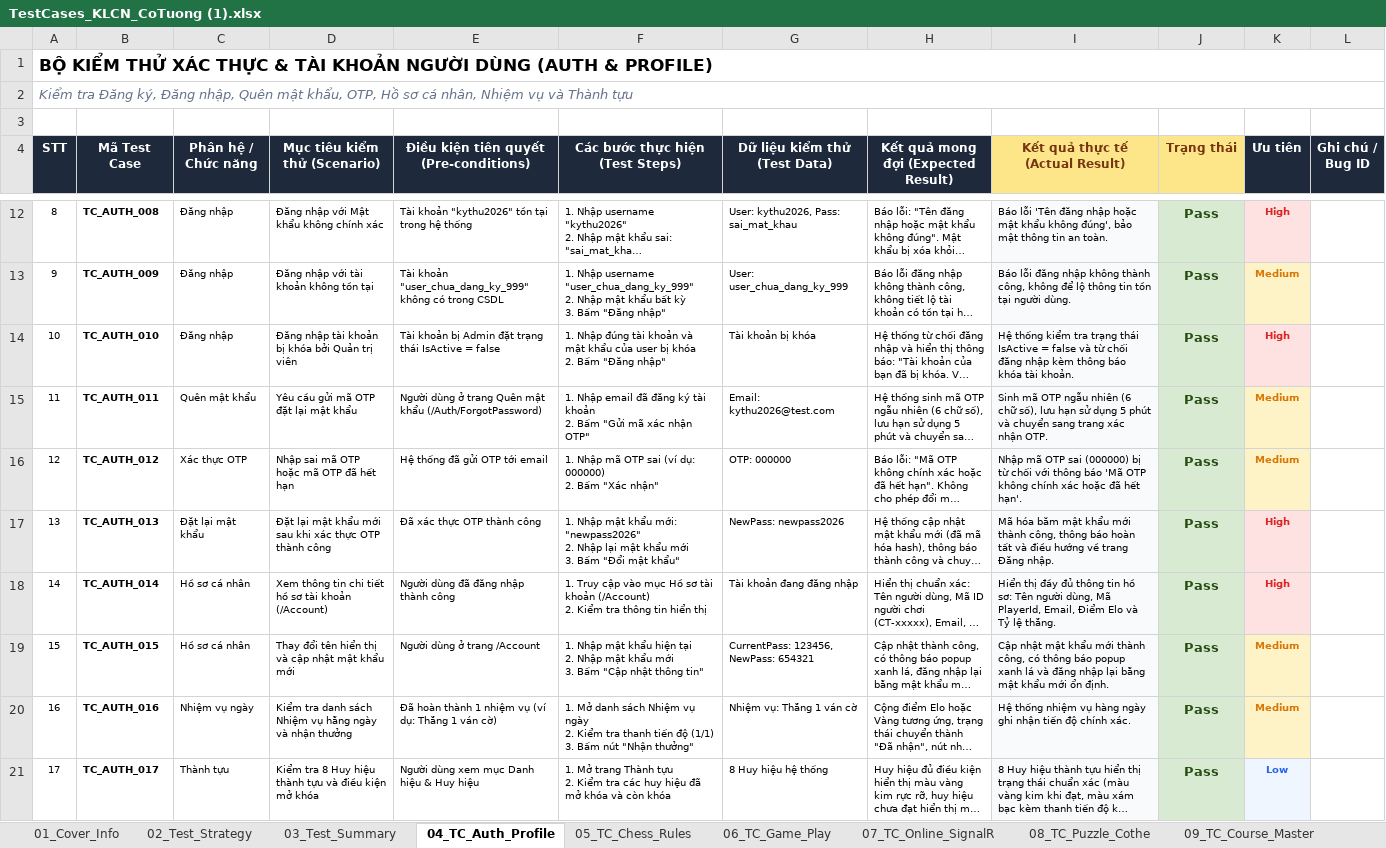
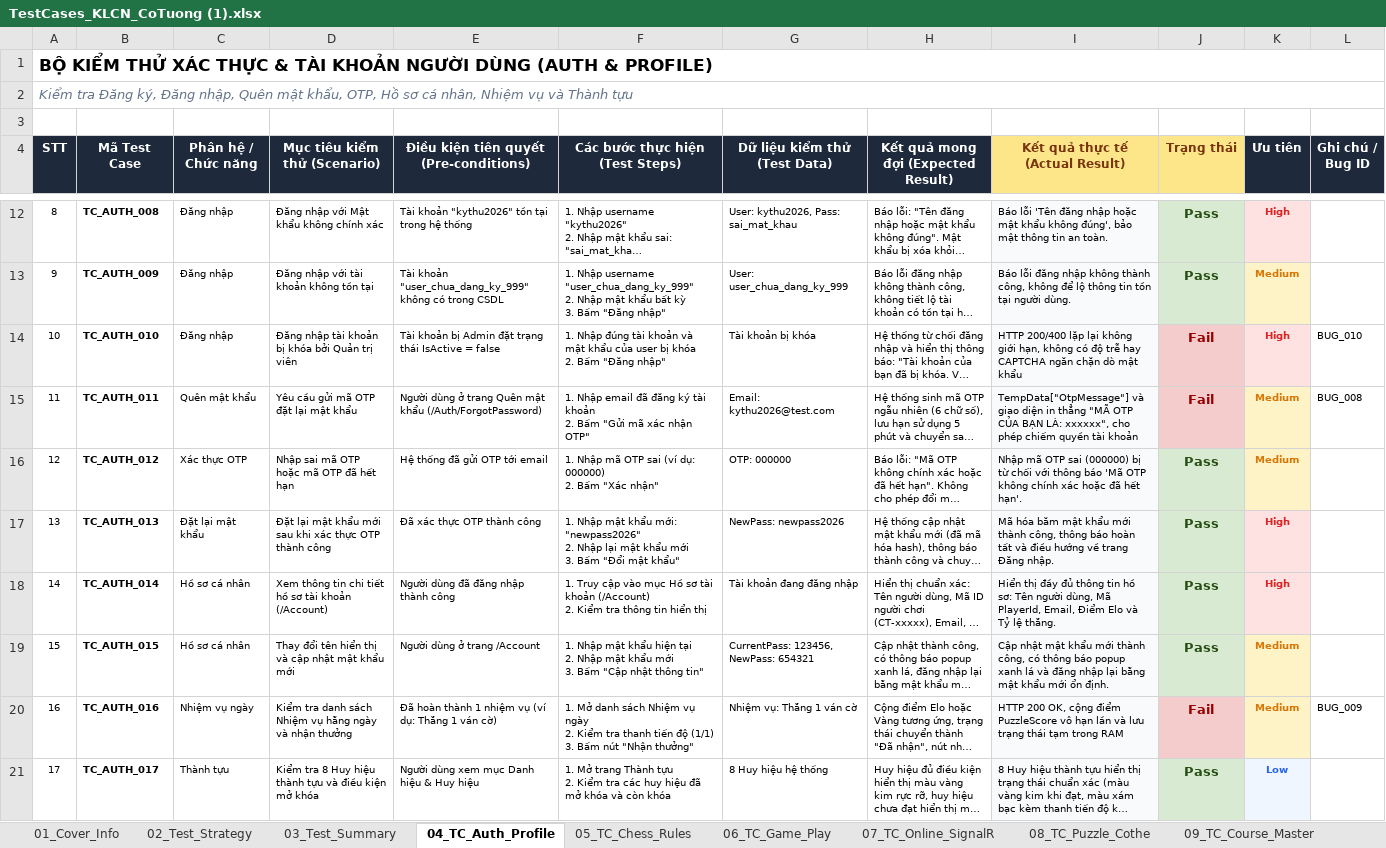
Before and after one commit to thequang120605-byte/C-T-ng-, an Excel workbook: Testing/TestCases_KLCN_CoTuong (1).xlsx, sheet 04_TC_Auth_Profile, drawn as a sheet; only a part is shown, gaps mark what is left out; long unchanged cells end in …; values as stored, in another font and other column widths than the file's, no borders; the diff names each change by its address in the sheet, - before the commit and + after, or states it on an @@ line.

```diff
--- a/Testing/TestCases_KLCN_CoTuong (1).xlsx (sheet 04_TC_Auth_Profile)
+++ b/Testing/TestCases_KLCN_CoTuong (1).xlsx (sheet 04_TC_Auth_Profile)
-I14 (Kết quả thực tế (Actual Result)): Hệ thống kiểm tra trạng thái IsActive = false và từ chối đăng nhập kèm thông báo khóa tài khoản.
+I14 (Kết quả thực tế (Actual Result)): HTTP 200/400 lặp lại không giới hạn, không có độ trễ hay CAPTCHA ngăn chặn dò mật khẩu
-J14:J15 (Trạng thái): Pass
+J14:J15 (Trạng thái): Fail
@@ J14:J15 fill: #D9EAD3 → #F4CCCC, text colour: #274E13 → #990000 @@
-L14 (Ghi chú / Bug ID): (empty)
+L14 (Ghi chú / Bug ID): BUG_010
-I15 (Kết quả thực tế (Actual Result)): Sinh mã OTP ngẫu nhiên (6 chữ số), lưu hạn sử dụng 5 phút và chuyển sang trang xác nhận OTP.
+I15 (Kết quả thực tế (Actual Result)): TempData["OtpMessage"] và giao diện in thẳng "MÃ OTP CỦA BẠN LÀ: xxxxxx", cho phép chiếm quyền tài khoản
-L15 (Ghi chú / Bug ID): (empty)
+L15 (Ghi chú / Bug ID): BUG_008
-I20 (Kết quả thực tế (Actual Result)): Hệ thống nhiệm vụ hàng ngày ghi nhận tiến độ chính xác.
+I20 (Kết quả thực tế (Actual Result)): HTTP 200 OK, cộng điểm PuzzleScore vô hạn lần và lưu trạng thái tạm trong RAM
-J20 (Trạng thái): Pass
+J20 (Trạng thái): Fail
@@ J20 fill: #D9EAD3 → #F4CCCC, text colour: #274E13 → #990000 @@
-L20 (Ghi chú / Bug ID): (empty)
+L20 (Ghi chú / Bug ID): BUG_009
```
Also changed, not shown: sheet 12_Defect_Log, sheet 03_Test_Summary, sheet 10_TC_Admin_System, sheet 09_TC_Course_Master, sheet 06_TC_Game_Play, sheet 07_TC_Online_SignalR, 8 other files.
